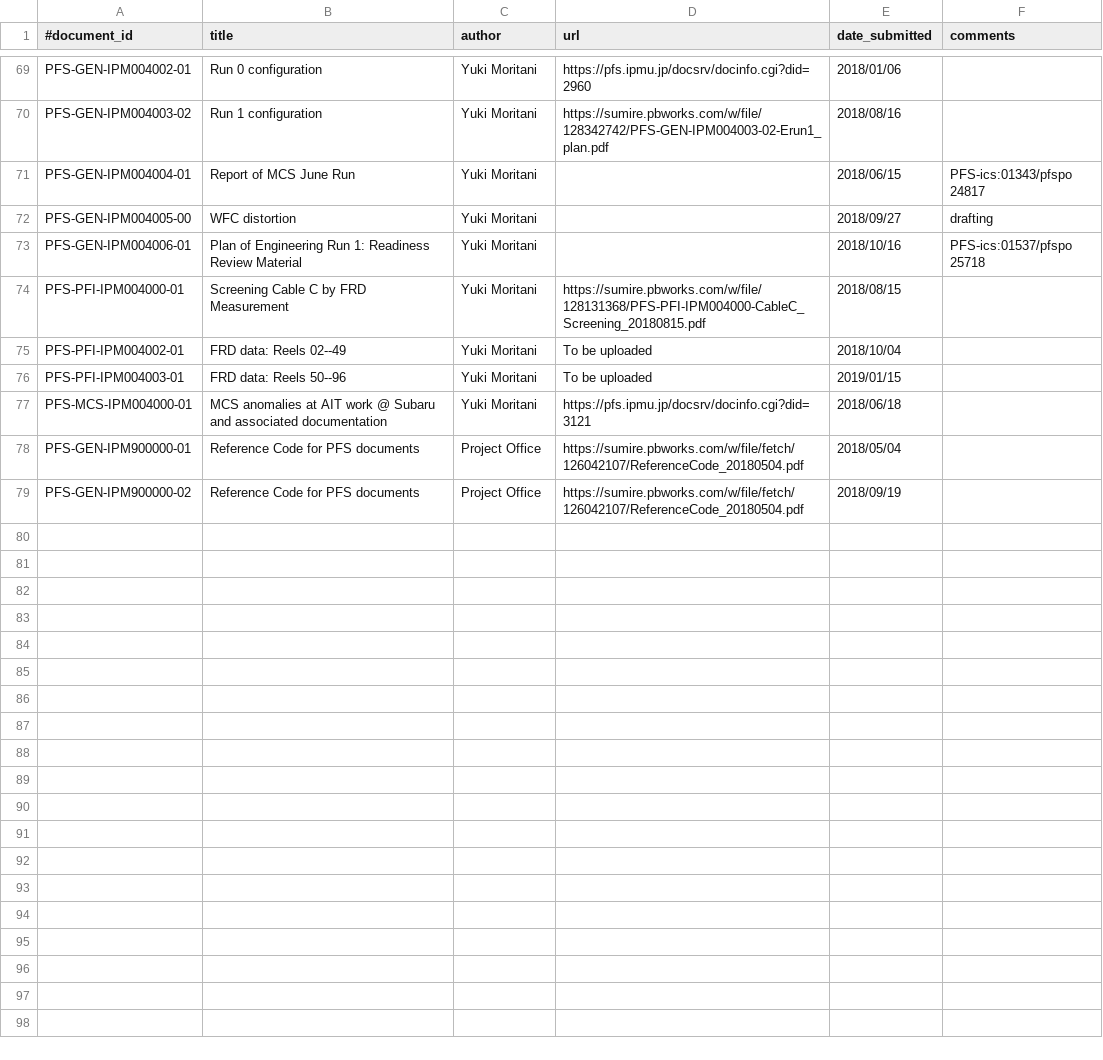
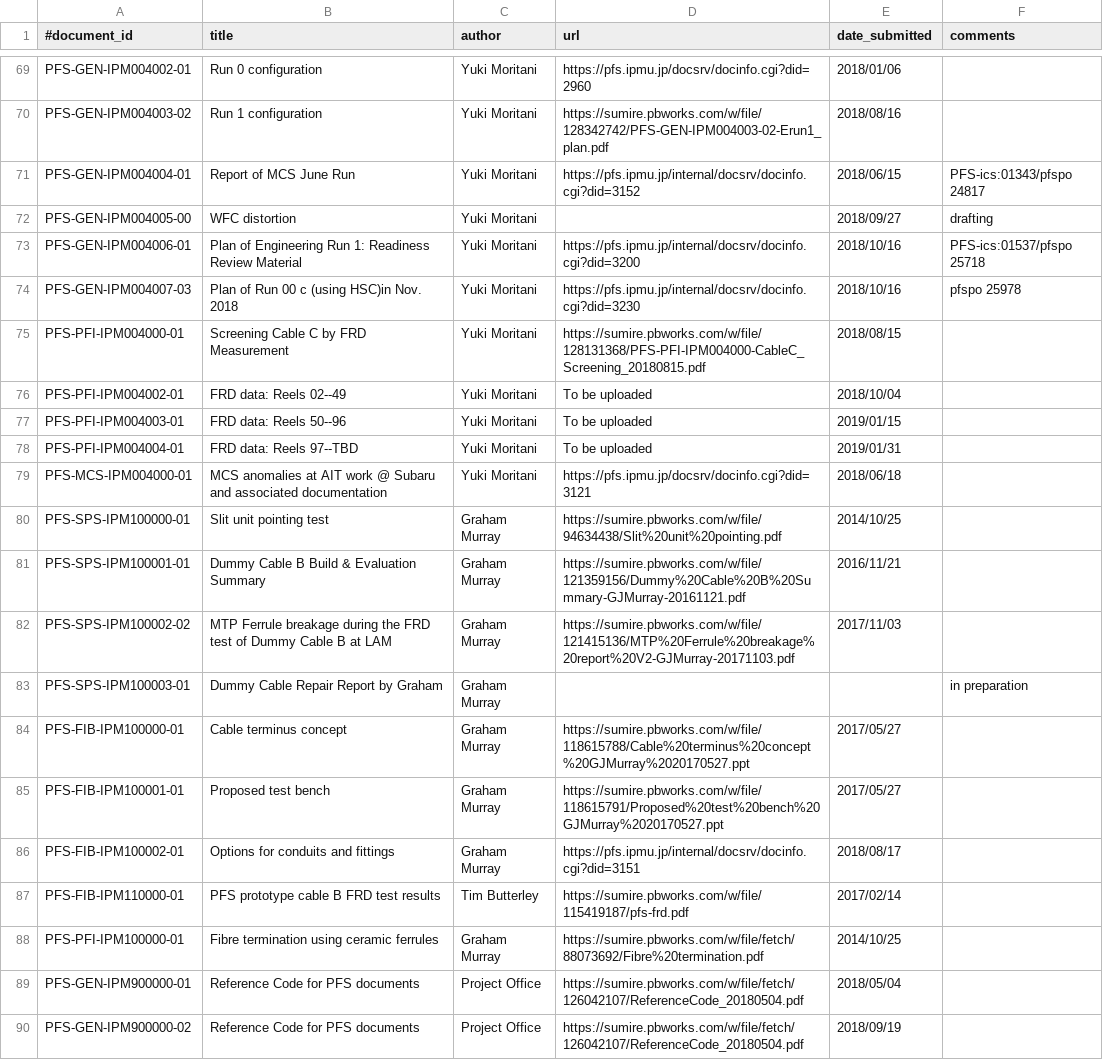
Before and after one commit to Subaru-PFS/doc, a CSV file: registries/ipmu/documents.csv, drawn as a sheet; only a part is shown, gaps mark what is left out; the diff names each change by its address in the sheet, - before the commit and + after, or states it on an @@ line.

Commit message:
Updated ipmu document list (as of 15 Feb. 2019)

```diff
--- a/registries/ipmu/documents.csv
+++ b/registries/ipmu/documents.csv
-D71 (url): (empty)
+D71 (url): https://pfs.ipmu.jp/internal/docsrv/docinfo.cgi?did=3152
-D73 (url): (empty)
+D73 (url): https://pfs.ipmu.jp/internal/docsrv/docinfo.cgi?did=3200
+row 74: PFS-GEN-IPM004007-03 | Plan of Run 00 c (using HSC)in Nov. 2018 | Yuki Moritani | https://pfs.ipmu.jp/internal/docsrv/docinfo.cgi?did=3230 | 2018/10/16 | pfspo 25978
+row 78: PFS-PFI-IPM004004-01 | FRD data: Reels 97--TBD | Yuki Moritani | To be uploaded | 2019/01/31
+row 80: PFS-SPS-IPM100000-01 | Slit unit pointing test | Graham Murray | https://sumire.pbworks.com/w/file/94634438/Slit%20unit%20pointing.pdf | 2014/10/25
+row 81: PFS-SPS-IPM100001-01 | Dummy Cable B Build & Evaluation Summary | Graham Murray | https://sumire.pbworks.com/w/file/121359156/Dummy%20Cable%20B%20Summary-GJMurray-20161121.pdf | 2016/11/21
+row 82: PFS-SPS-IPM100002-02 | MTP Ferrule breakage during the FRD test of Dummy Cable B at LAM | Graham Murray | https://sumire.pbworks.com/w/file/121415136/MTP%20Ferrule%20breakage%20report%20V2-GJMurray-20171103.pdf | 2017/11/03
+row 83: PFS-SPS-IPM100003-01 | Dummy Cable Repair Report by Graham | Graham Murray |  |  | in preparation
+row 84: PFS-FIB-IPM100000-01 | Cable terminus concept | Graham Murray | https://sumire.pbworks.com/w/file/118615788/Cable%20terminus%20concept%20GJMurray%2020170527.ppt | 2017/05/27
+row 85: PFS-FIB-IPM100001-01 | Proposed test bench | Graham Murray | https://sumire.pbworks.com/w/file/118615791/Proposed%20test%20bench%20GJMurray%2020170527.ppt | 2017/05/27
+row 86: PFS-FIB-IPM100002-01 | Options for conduits and fittings | Graham Murray | https://pfs.ipmu.jp/internal/docsrv/docinfo.cgi?did=3151 | 2018/08/17
+row 87: PFS-FIB-IPM110000-01 | PFS prototype cable B FRD test results | Tim Butterley | https://sumire.pbworks.com/w/file/115419187/pfs-frd.pdf | 2017/02/14
+row 88: PFS-PFI-IPM100000-01 | Fibre termination using ceramic ferrules | Graham Murray | https://sumire.pbworks.com/w/file/fetch/88073692/Fibre%20termination.pdf | 2014/10/25
```
Also changed, not shown: 1 other file.
